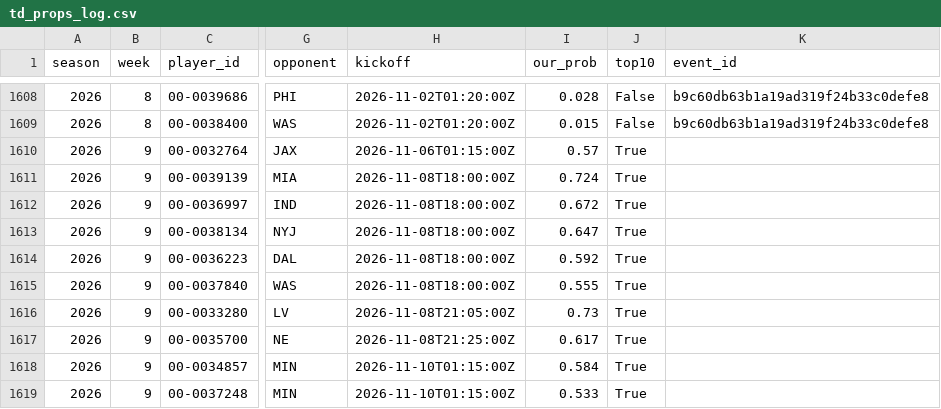
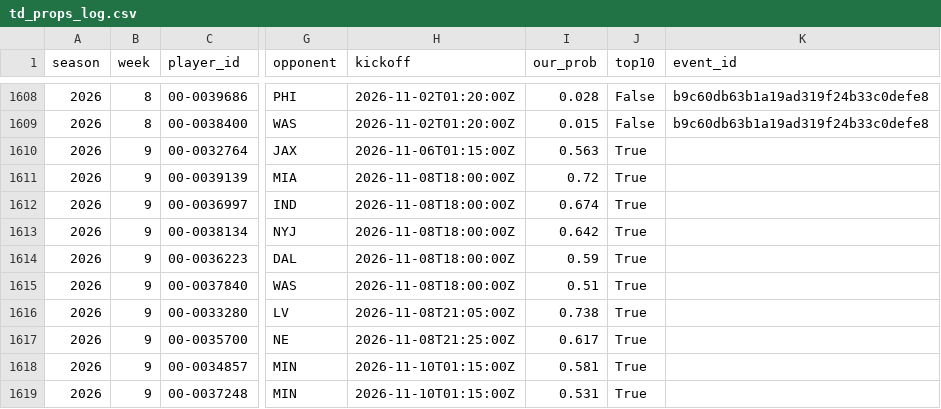
Before and after one commit to ant56-arch/ant56-arch.github.io, a CSV file: nfl-cfb/data/tracking/td_props_log.csv, drawn as a sheet; only a part is shown, gaps mark what is left out; the diff names each change by its address in the sheet, - before the commit and + after, or states it on an @@ line.

```diff
--- a/nfl-cfb/data/tracking/td_props_log.csv
+++ b/nfl-cfb/data/tracking/td_props_log.csv
-I1610 (our_prob): 0.57
+I1610 (our_prob): 0.563
-I1611 (our_prob): 0.724
+I1611 (our_prob): 0.72
-I1612 (our_prob): 0.672
+I1612 (our_prob): 0.674
-I1613 (our_prob): 0.647
+I1613 (our_prob): 0.642
-I1614 (our_prob): 0.592
+I1614 (our_prob): 0.59
-I1615 (our_prob): 0.555
+I1615 (our_prob): 0.51
-I1616 (our_prob): 0.73
+I1616 (our_prob): 0.738
-I1618 (our_prob): 0.584
+I1618 (our_prob): 0.581
-I1619 (our_prob): 0.533
+I1619 (our_prob): 0.531
```
Also changed, not shown: nfl-cfb/data/tracking/cfb_predictions_log.csv, nfl-cfb/data/tracking/predictions_log.csv, 2 other files.
